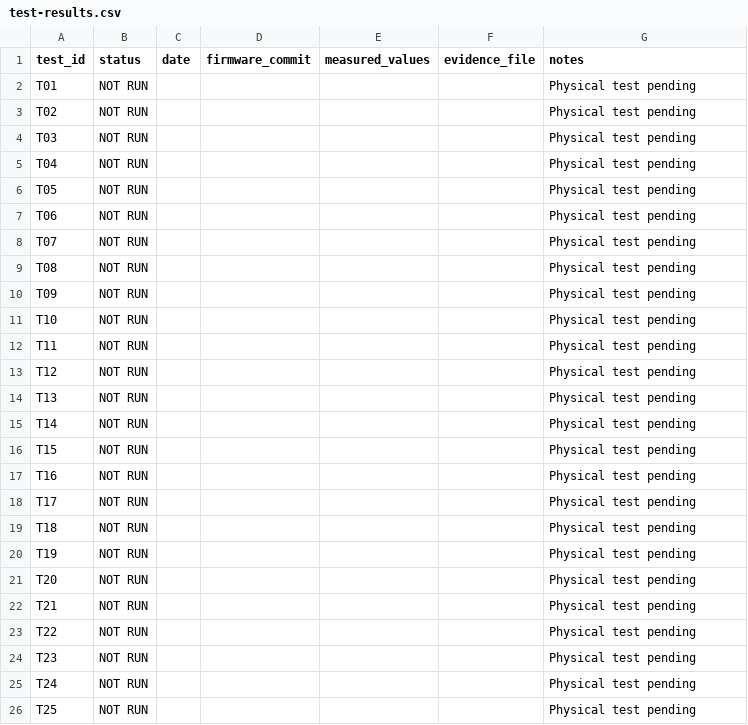
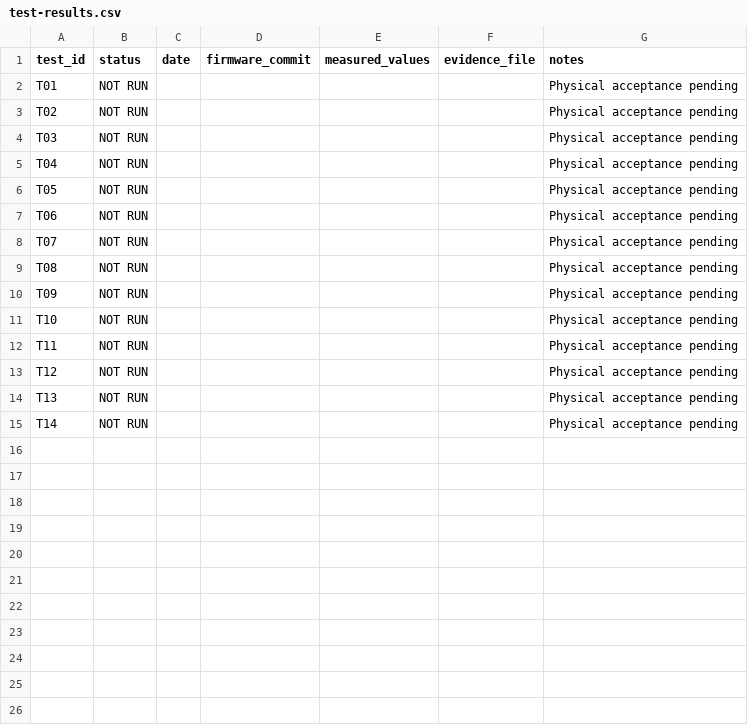
Before and after one commit to shakeel-Ahamed-A/Parking-Project, a CSV file: docs/test-results.csv, drawn as a sheet.

Commit message:
Harden barrier clearance, reversal feedback and validation evidence

```diff
--- a/docs/test-results.csv
+++ b/docs/test-results.csv
@@ -1,26 +1,15 @@
 test_id,status,date,firmware_commit,measured_values,evidence_file,notes
-T01,NOT RUN,,,,,Physical test pending
-T02,NOT RUN,,,,,Physical test pending
-T03,NOT RUN,,,,,Physical test pending
-T04,NOT RUN,,,,,Physical test pending
-T05,NOT RUN,,,,,Physical test pending
-T06,NOT RUN,,,,,Physical test pending
-T07,NOT RUN,,,,,Physical test pending
-T08,NOT RUN,,,,,Physical test pending
-T09,NOT RUN,,,,,Physical test pending
-T10,NOT RUN,,,,,Physical test pending
-T11,NOT RUN,,,,,Physical test pending
-T12,NOT RUN,,,,,Physical test pending
-T13,NOT RUN,,,,,Physical test pending
-T14,NOT RUN,,,,,Physical test pending
-T15,NOT RUN,,,,,Physical test pending
-T16,NOT RUN,,,,,Physical test pending
-T17,NOT RUN,,,,,Physical test pending
-T18,NOT RUN,,,,,Physical test pending
-T19,NOT RUN,,,,,Physical test pending
-T20,NOT RUN,,,,,Physical test pending
-T21,NOT RUN,,,,,Physical test pending
-T22,NOT RUN,,,,,Physical test pending
-T23,NOT RUN,,,,,Physical test pending
-T24,NOT RUN,,,,,Physical test pending
-T25,NOT RUN,,,,,Physical test pending
+T01,NOT RUN,,,,,Physical acceptance pending
+T02,NOT RUN,,,,,Physical acceptance pending
+T03,NOT RUN,,,,,Physical acceptance pending
+T04,NOT RUN,,,,,Physical acceptance pending
+T05,NOT RUN,,,,,Physical acceptance pending
+T06,NOT RUN,,,,,Physical acceptance pending
+T07,NOT RUN,,,,,Physical acceptance pending
+T08,NOT RUN,,,,,Physical acceptance pending
+T09,NOT RUN,,,,,Physical acceptance pending
+T10,NOT RUN,,,,,Physical acceptance pending
+T11,NOT RUN,,,,,Physical acceptance pending
+T12,NOT RUN,,,,,Physical acceptance pending
+T13,NOT RUN,,,,,Physical acceptance pending
+T14,NOT RUN,,,,,Physical acceptance pending
```
Also changed, not shown: 25 other files.
